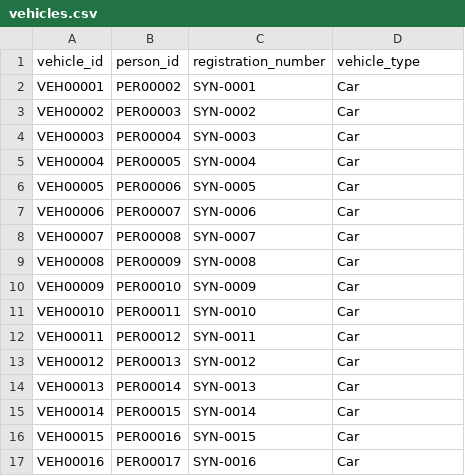
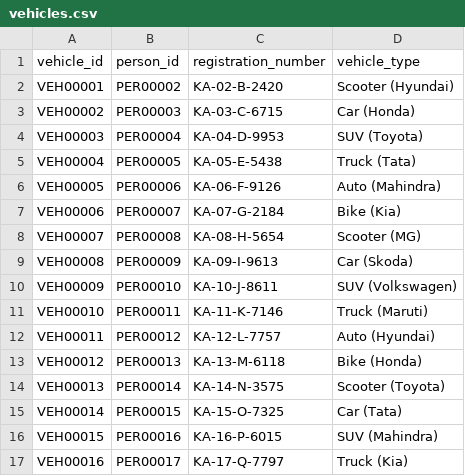
Before and after one commit to sanya-6976/SENTANAL-AI, a CSV file: backend/data/generated/vehicles.csv, drawn as a sheet; only a part is shown; the diff covers the shown part only.

```diff
--- a/backend/data/generated/vehicles.csv
+++ b/backend/data/generated/vehicles.csv
@@ -1,17 +1,17 @@
 vehicle_id,person_id,registration_number,vehicle_type
-VEH00001,PER00002,SYN-0001,Car
-VEH00002,PER00003,SYN-0002,Car
-VEH00003,PER00004,SYN-0003,Car
-VEH00004,PER00005,SYN-0004,Car
-VEH00005,PER00006,SYN-0005,Car
-VEH00006,PER00007,SYN-0006,Car
-VEH00007,PER00008,SYN-0007,Car
-VEH00008,PER00009,SYN-0008,Car
-VEH00009,PER00010,SYN-0009,Car
-VEH00010,PER00011,SYN-0010,Car
-VEH00011,PER00012,SYN-0011,Car
-VEH00012,PER00013,SYN-0012,Car
-VEH00013,PER00014,SYN-0013,Car
-VEH00014,PER00015,SYN-0014,Car
-VEH00015,PER00016,SYN-0015,Car
-VEH00016,PER00017,SYN-0016,Car
+VEH00001,PER00002,KA-02-B-2420,Scooter (Hyundai)
+VEH00002,PER00003,KA-03-C-6715,Car (Honda)
+VEH00003,PER00004,KA-04-D-9953,SUV (Toyota)
+VEH00004,PER00005,KA-05-E-5438,Truck (Tata)
+VEH00005,PER00006,KA-06-F-9126,Auto (Mahindra)
+VEH00006,PER00007,KA-07-G-2184,Bike (Kia)
+VEH00007,PER00008,KA-08-H-5654,Scooter (MG)
+VEH00008,PER00009,KA-09-I-9613,Car (Skoda)
+VEH00009,PER00010,KA-10-J-8611,SUV (Volkswagen)
+VEH00010,PER00011,KA-11-K-7146,Truck (Maruti)
+VEH00011,PER00012,KA-12-L-7757,Auto (Hyundai)
+VEH00012,PER00013,KA-13-M-6118,Bike (Honda)
+VEH00013,PER00014,KA-14-N-3575,Scooter (Toyota)
+VEH00014,PER00015,KA-15-O-7325,Car (Tata)
+VEH00015,PER00016,KA-16-P-6015,SUV (Mahindra)
+VEH00016,PER00017,KA-17-Q-7797,Truck (Kia)
```
Also changed, not shown: 68 edited cells elsewhere in this file, backend/data/generated/bank_accounts.csv, backend/data/generated/devices.csv, 13 other files.
